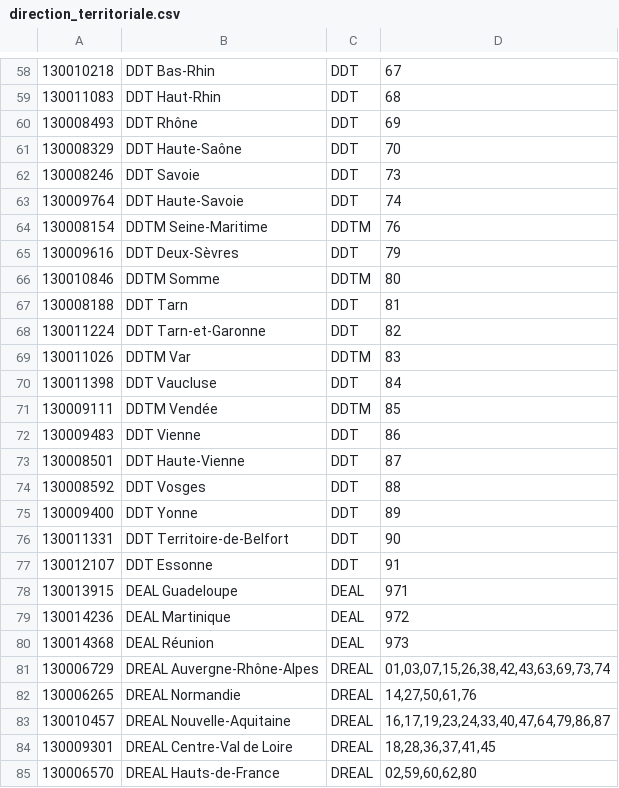
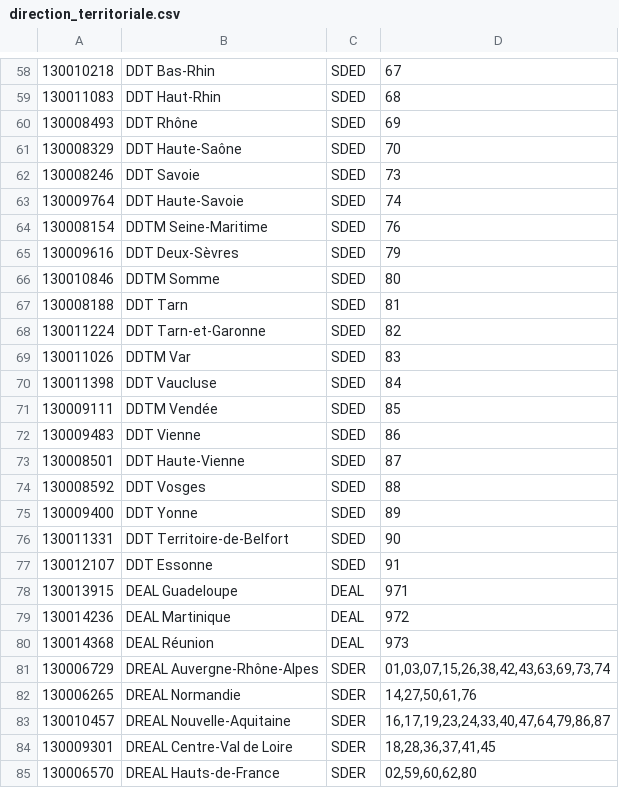
Before and after one commit to MTES-MCT/zero-logement-vacant, a CSV file: server/src/infra/database/data/common/direction_territoriale.csv, drawn as a sheet; only a part is shown, gaps mark what is left out; the diff covers the shown part only; the diff names each change by its address in the sheet, - before the commit and + after, or states it on an @@ line.

Commit message:
fix(seed data): correct kind type SDER/SDED for establishments in CSV

```diff
--- a/server/src/infra/database/data/common/direction_territoriale.csv
+++ b/server/src/infra/database/data/common/direction_territoriale.csv
-C58:C63: DDT
+C58:C63: SDED
-C64: DDTM
+C64: SDED
-C65: DDT
+C65: SDED
-C66: DDTM
+C66: SDED
-C67:C68: DDT
+C67:C68: SDED
-C69: DDTM
+C69: SDED
-C70: DDT
+C70: SDED
-C71: DDTM
+C71: SDED
-C72:C77: DDT
+C72:C77: SDED
-C81:C85: DREAL
+C81:C85: SDER
```
Also changed, not shown: 81 edited cells elsewhere in this file, 1 other file.
